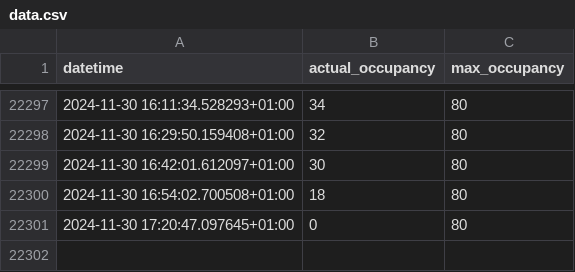
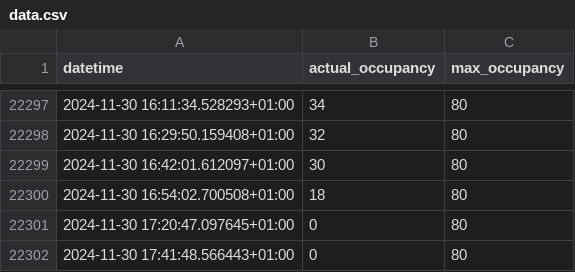
Before and after one commit to MathiasSteilen/unisport-bern-occupancy, a CSV file: data.csv, drawn as a sheet; only a part is shown, gaps mark what is left out.

```diff
--- a/data.csv
+++ b/data.csv
@@ -22301 +22301,2 @@ datetime,actual_occupancy,max_occupancy
 2024-11-30 17:20:47.097645+01:00,0,80
+2024-11-30 17:41:48.566443+01:00,0,80
```
